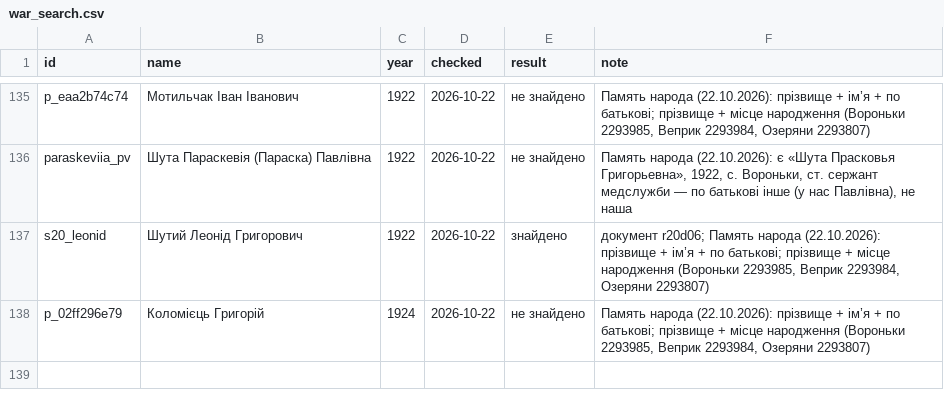
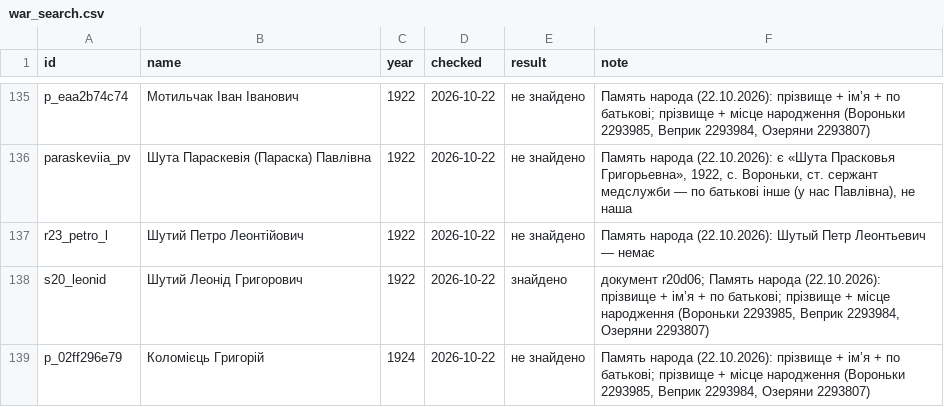
Before and after one commit to tut-maks/rid-shutykh, a CSV file: facts/war_search.csv, drawn as a sheet; only a part is shown, gaps mark what is left out; the diff names each change by its address in the sheet, - before the commit and + after, or states it on an @@ line.

```diff
--- a/facts/war_search.csv
+++ b/facts/war_search.csv
+row 137: r23_petro_l | Шутий Петро Леонтійович | 1922 | 2026-10-22 | не знайдено | Память народа (22.10.2026): Шутый Петр Леонтьевич — немає
```
Also changed, not shown: 6 other files.
